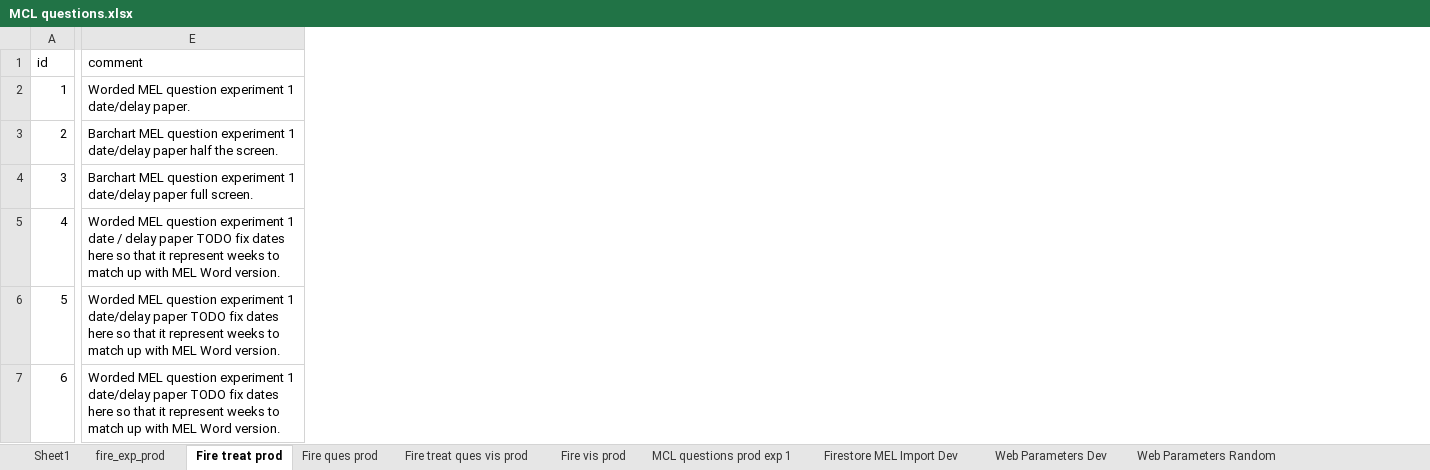
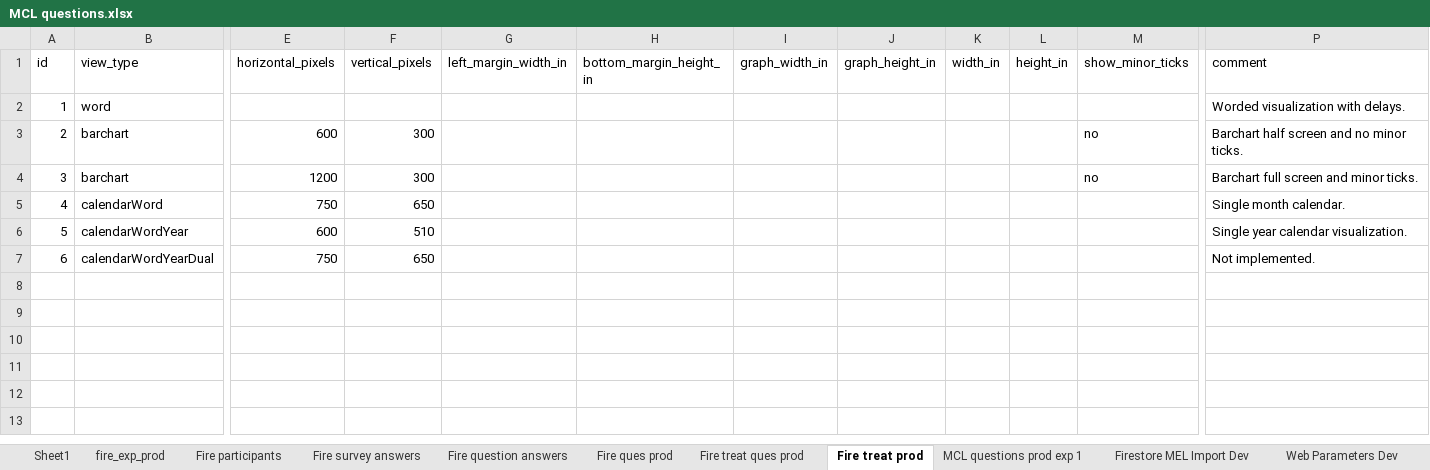
Before and after one commit to The-Discounters/vizsurvey, an Excel workbook: doc/MCL questions.xlsx, sheet Fire treat prod, drawn as a sheet; only a part is shown, gaps mark what is left out; values as stored, in another font and other column widths than the file's, no borders; addresses are those after the commit; the diff covers the shown part only; the diff names each change by its address in the sheet, - before the commit and + after, or states it on an @@ line.

Commit message:
Consolidated visualization collection into treatments collection.
Also started defining participant answer collections.

```diff
--- a/doc/MCL questions.xlsx (sheet Fire treat prod)
+++ b/doc/MCL questions.xlsx (sheet Fire treat prod)
-sheet tab: Fire treat ques vis prod
+sheet tab: Fire treat ques prod
-sheet tab: Fire vis prod
+sheet tab: Fire participants
+sheet tab: Fire survey answers
+sheet tab: Fire question answers
@@ sheet tab order changed: Sheet1 | fire_exp_prod | Fire participants | Fire survey answers | Fire question answers | Fire ques prod | Fire treat ques prod | Fire treat prod | MCL questions prod exp 1 | Firestore MEL Import Dev | Web Parameters Dev @@
+column B (view_type), rows 2-7: word | barchart | barchart | calendarWord | calendarWordYear | calendarWordYearDual
+column E (horizontal_pixels), rows 3-7: 600 | 1200 | 750 | 600 | 750
+column F (vertical_pixels), rows 3-7: 300 | 300 | 650 | 510 | 650
+column G (left_margin_width_in), empty
+column H (bottom_margin_height_in), empty
+column I (graph_width_in), empty
+column J (graph_height_in), empty
+column K (width_in), empty
+column L (height_in), empty
+column M (show_minor_ticks), rows 3-4: no | no
-P2 (comment): Worded MEL question experiment 1 date/delay paper.
+P2 (comment): Worded visualization with delays.
-P3 (comment): Barchart MEL question experiment 1 date/delay paper half the screen.
+P3 (comment): Barchart half screen and no minor ticks.
-P4 (comment): Barchart MEL question experiment 1 date/delay paper full screen.
+P4 (comment): Barchart full screen and minor ticks.
-P5 (comment): Worded MEL question experiment 1 date / delay paper TODO fix dates here so that it represent weeks to match up with MEL Word version.
+P5 (comment): Single month calendar.
-P6 (comment): Worded MEL question experiment 1 date/delay paper TODO fix dates here so that it represent weeks to match up with MEL Word version.
+P6 (comment): Single year calendar visualization.
-P7 (comment): Worded MEL question experiment 1 date/delay paper TODO fix dates here so that it represent weeks to match up with MEL Word version.
+P7 (comment): Not implemented.
```
Also changed, not shown: 1 added column elsewhere in this sheet, sheet Web Parameters Random, sheet Fire treat ques prod, 11 other files.
